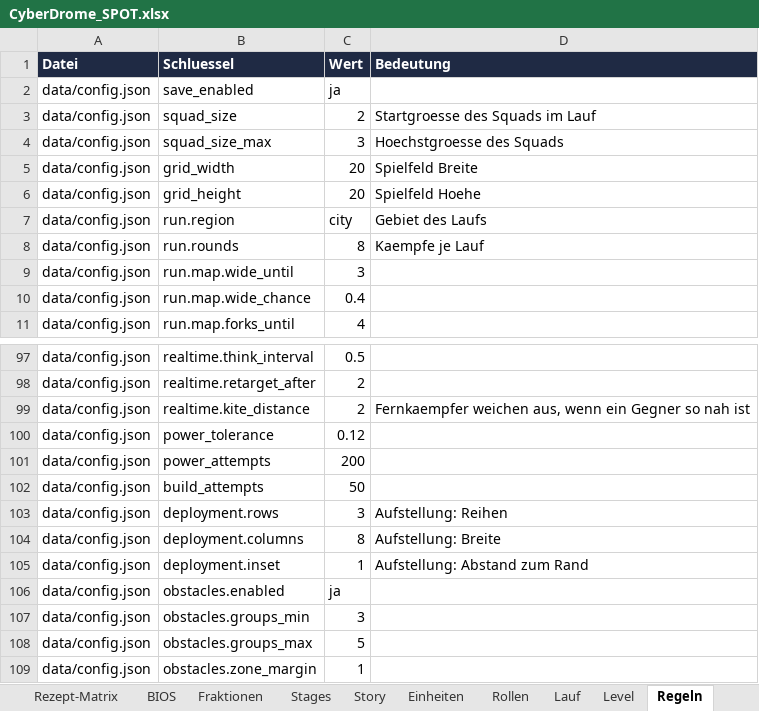
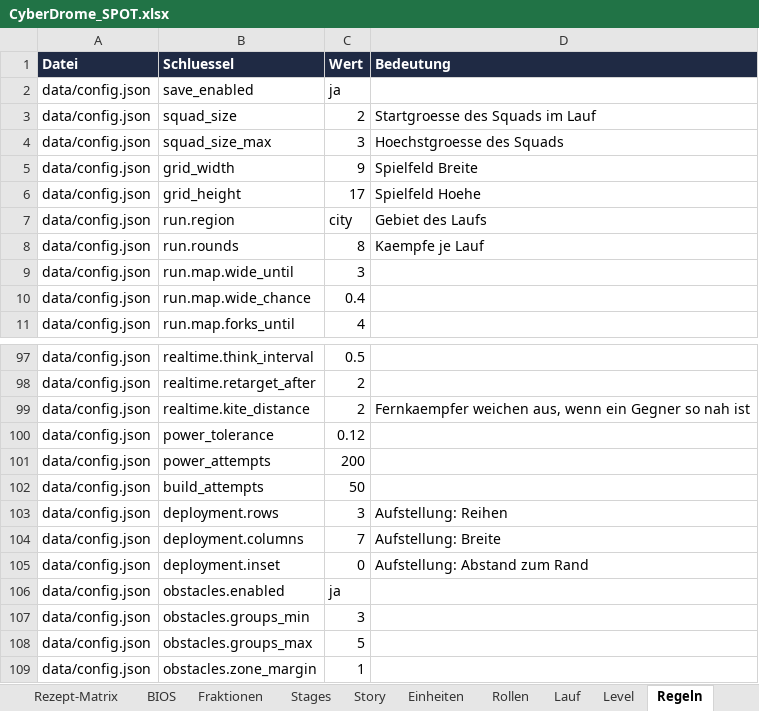
Before and after one commit to Longuspong/CyberDrome, an Excel workbook: docs/spot/CyberDrome_SPOT.xlsx, sheet Regeln, drawn as a sheet; only a part is shown, gaps mark what is left out; values as stored, in another font and other column widths than the file's, no borders; the diff names each change by its address in the sheet, - before the commit and + after, or states it on an @@ line.

```diff
--- a/docs/spot/CyberDrome_SPOT.xlsx (sheet Regeln)
+++ b/docs/spot/CyberDrome_SPOT.xlsx (sheet Regeln)
-C5 (Wert): 20
+C5 (Wert): 9
-C6 (Wert): 20
+C6 (Wert): 17
-C104 (Wert): 8
+C104 (Wert): 7
-C105 (Wert): 1
+C105 (Wert): 0
```
Also changed, not shown: sheet Eckpunkte, sheet Offene Punkte, 22 other files.
